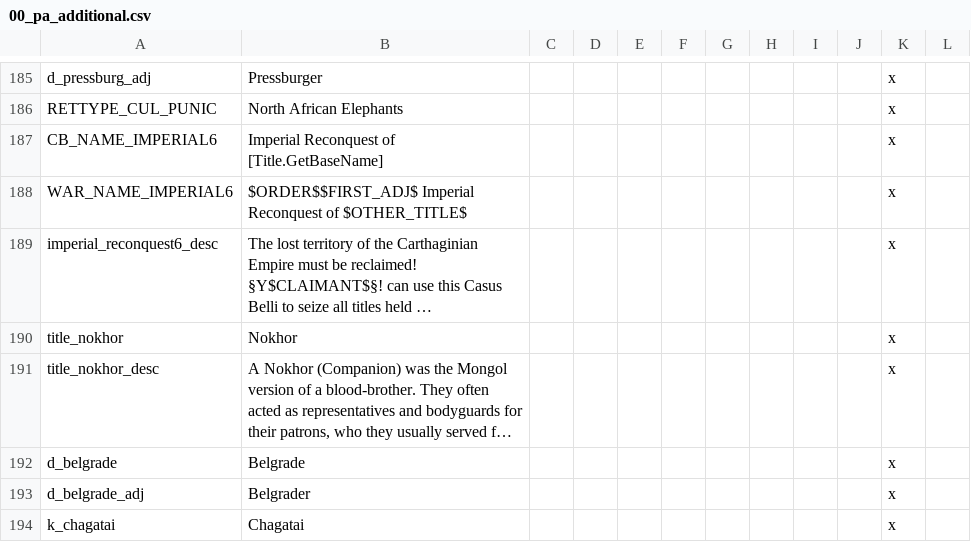
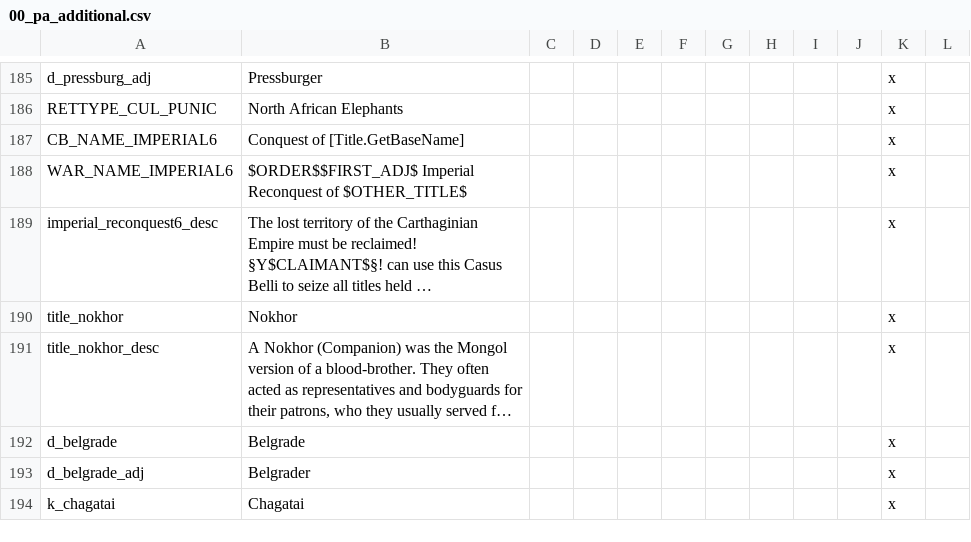
Before and after one commit to swf541/Iron-Age-Terrarum-Antiqua, a CSV file: Iron Age Terrarum Antiqua/localisation/00_pa_additional.csv, drawn as a sheet; only a part is shown, gaps mark what is left out; long unchanged cells end in ….

```diff
--- a/Iron Age Terrarum Antiqua/localisation/00_pa_additional.csv
+++ b/Iron Age Terrarum Antiqua/localisation/00_pa_additional.csv
@@ -186,3 +186,3 @@ d_pressburg_adj;Pressburger;;;;;;;;;x
 RETTYPE_CUL_PUNIC;North African Elephants;;;;;;;;;x
-CB_NAME_IMPERIAL6;Imperial Reconquest of [Title.GetBaseName];;;;;;;;;x
+CB_NAME_IMPERIAL6;Conquest of [Title.GetBaseName];;;;;;;;;x
 WAR_NAME_IMPERIAL6;$ORDER$$FIRST_ADJ$ Imperial Reconquest of $OTHER_TITLE$;;;;;;;;;x
```
Also changed, not shown: 1 other file.
